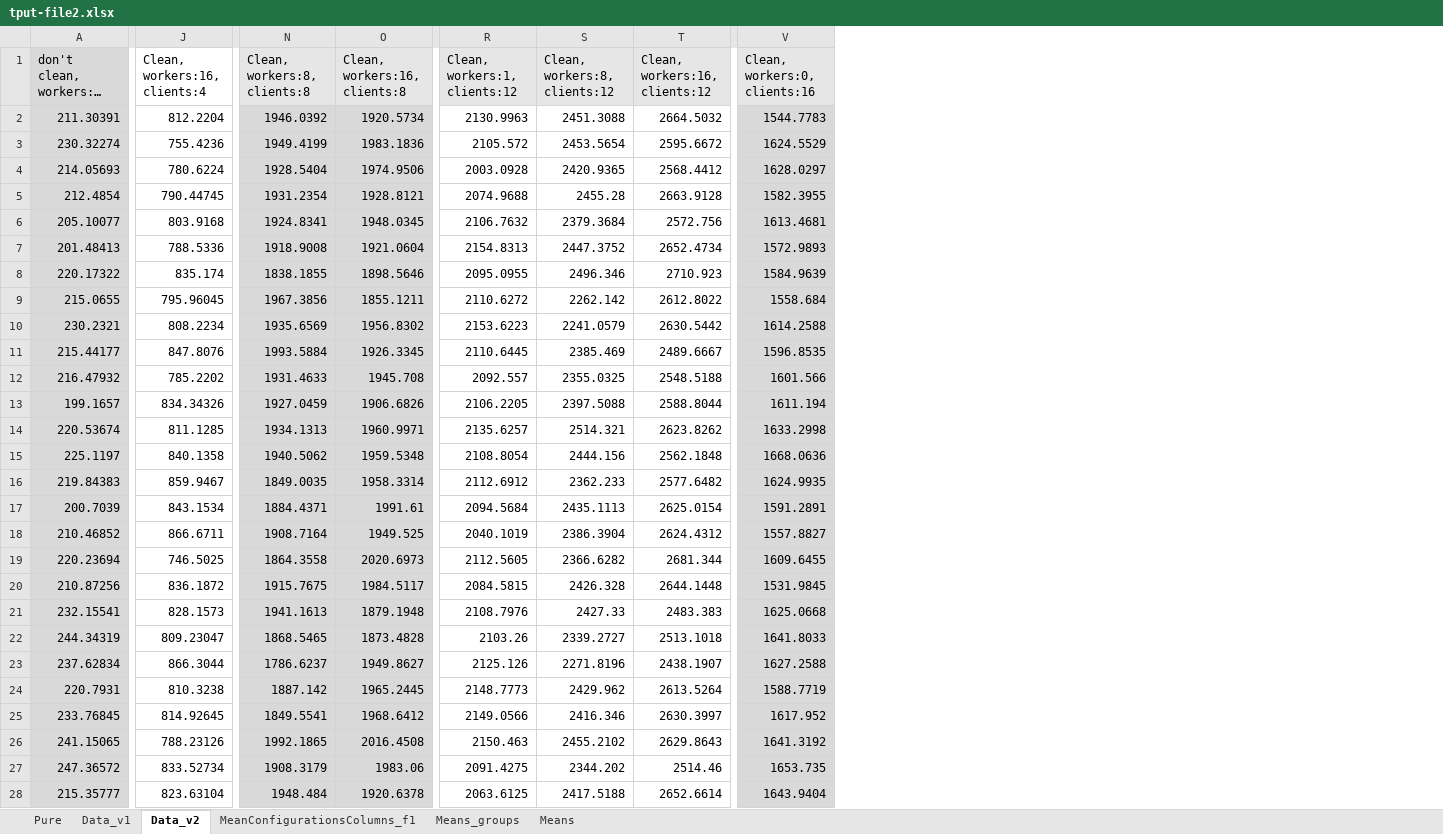
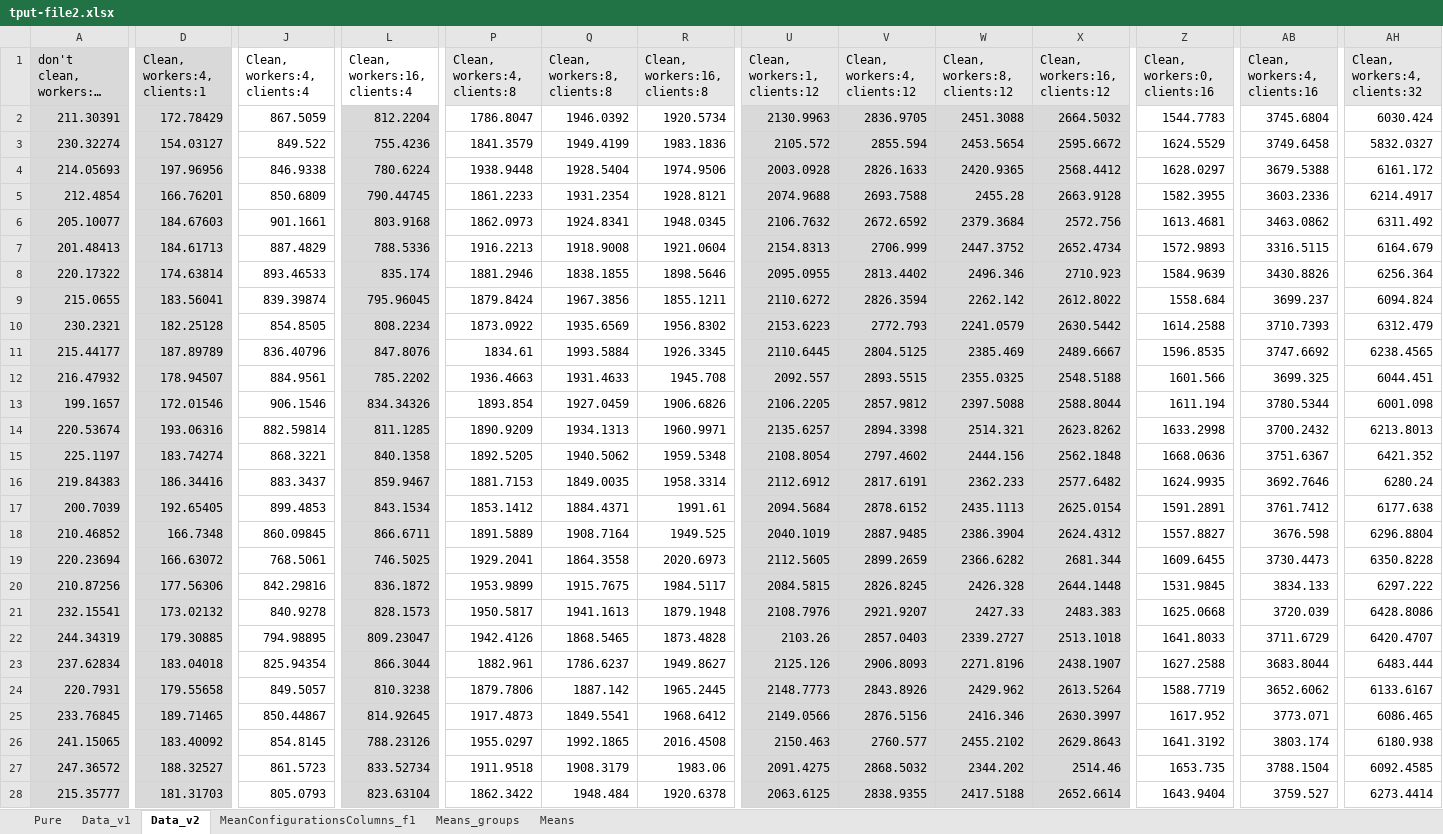
Before and after one commit to jonasIshoejNielsen/semester2_computerSystemPerformance, an Excel workbook: Graphs/experiments-threads/tput-file2.xlsx, sheet Data_v2, drawn as a sheet; only a part is shown, gaps mark what is left out; long unchanged cells end in …; values as stored, in another font and other column widths than the file's, no borders; addresses are those after the commit; the diff covers the shown part only; the diff names each change by its address in the sheet, - before the commit and + after, or states it on an @@ line.

```diff
--- a/Graphs/experiments-threads/tput-file2.xlsx (sheet Data_v2)
+++ b/Graphs/experiments-threads/tput-file2.xlsx (sheet Data_v2)
+column D (Clean, workers:4, clients:1), rows 2-28: 172.78429 | 154.03127 | 197.96956 | 166.76201 | 184.67603 | 184.61713 | 174.63814 | 183.56041 | 182.25128 | 187.89789 | 178.94507 | 172.01546 | 193.06316 | 183.74274 | 186.34416 | 192.65405 | 166.7348 | 166.63072 | 177.56306 | 173.02132 | 179.30885 | 183.04018 | 179.55658 | 189.71465 | 183.40092 | 188.32527 | 181.31703
+column J (Clean, workers:4, clients:4), rows 2-28: 867.5059 | 849.522 | 846.9338 | 850.6809 | 901.1661 | 887.4829 | 893.46533 | 839.39874 | 854.8505 | 836.40796 | 884.9561 | 906.1546 | 882.59814 | 868.3221 | 883.3437 | 899.4853 | 860.09845 | 768.5061 | 842.29816 | 840.9278 | 794.98895 | 825.94354 | 849.5057 | 850.44867 | 854.8145 | 861.5723 | 805.0793
+column P (Clean, workers:4, clients:8), rows 2-28: 1786.8047 | 1841.3579 | 1938.9448 | 1861.2233 | 1862.0973 | 1916.2213 | 1881.2946 | 1879.8424 | 1873.0922 | 1834.61 | 1936.4663 | 1893.854 | 1890.9209 | 1892.5205 | 1881.7153 | 1853.1412 | 1891.5889 | 1929.2041 | 1953.9899 | 1950.5817 | 1942.4126 | 1882.961 | 1879.7806 | 1917.4873 | 1955.0297 | 1911.9518 | 1862.3422
+column V (Clean, workers:4, clients:12), rows 2-28: 2836.9705 | 2855.594 | 2826.1633 | 2693.7588 | 2672.6592 | 2706.999 | 2813.4402 | 2826.3594 | 2772.793 | 2804.5125 | 2893.5515 | 2857.9812 | 2894.3398 | 2797.4602 | 2817.6191 | 2878.6152 | 2887.9485 | 2899.2659 | 2826.8245 | 2921.9207 | 2857.0403 | 2906.8093 | 2843.8926 | 2876.5156 | 2760.577 | 2868.5032 | 2838.9355
+column AB (Clean, workers:4, clients:16), rows 2-28: 3745.6804 | 3749.6458 | 3679.5388 | 3603.2336 | 3463.0862 | 3316.5115 | 3430.8826 | 3699.237 | 3710.7393 | 3747.6692 | 3699.325 | 3780.5344 | 3700.2432 | 3751.6367 | 3692.7646 | 3761.7412 | 3676.598 | 3730.4473 | 3834.133 | 3720.039 | 3711.6729 | 3683.8044 | 3652.6062 | 3773.071 | 3803.174 | 3788.1504 | 3759.527
+column AH (Clean, workers:4, clients:32), rows 2-28: 6030.424 | 5832.0327 | 6161.172 | 6214.4917 | 6311.492 | 6164.679 | 6256.364 | 6094.824 | 6312.479 | 6238.4565 | 6044.451 | 6001.098 | 6213.8013 | 6421.352 | 6280.24 | 6177.638 | 6296.8804 | 6350.8228 | 6297.222 | 6428.8086 | 6420.4707 | 6483.444 | 6133.6167 | 6086.465 | 6180.938 | 6092.4585 | 6273.4414
-L2:L28 fill: none
+L2:L28 fill: #D9D9D9
-Q2:R28 fill: #D9D9D9
+Q2:R28 fill: none
-U2:U28 fill: none
+U2:U28 fill: #D9D9D9
-W2:X28 fill: none
+W2:X28 fill: #D9D9D9
-Z2:Z28 fill: #D9D9D9
+Z2:Z28 fill: none
```
Also changed, not shown: cell formats elsewhere in this sheet, sheet Data_v1, sheet MeanConfigurationsColumns_f1, sheet Means, sheet Pure, sheet Means_groups, formulas that keep their value, charts or pictures, Graphs/experiments-threads/tput-file1.xlsx, 5 other files.
